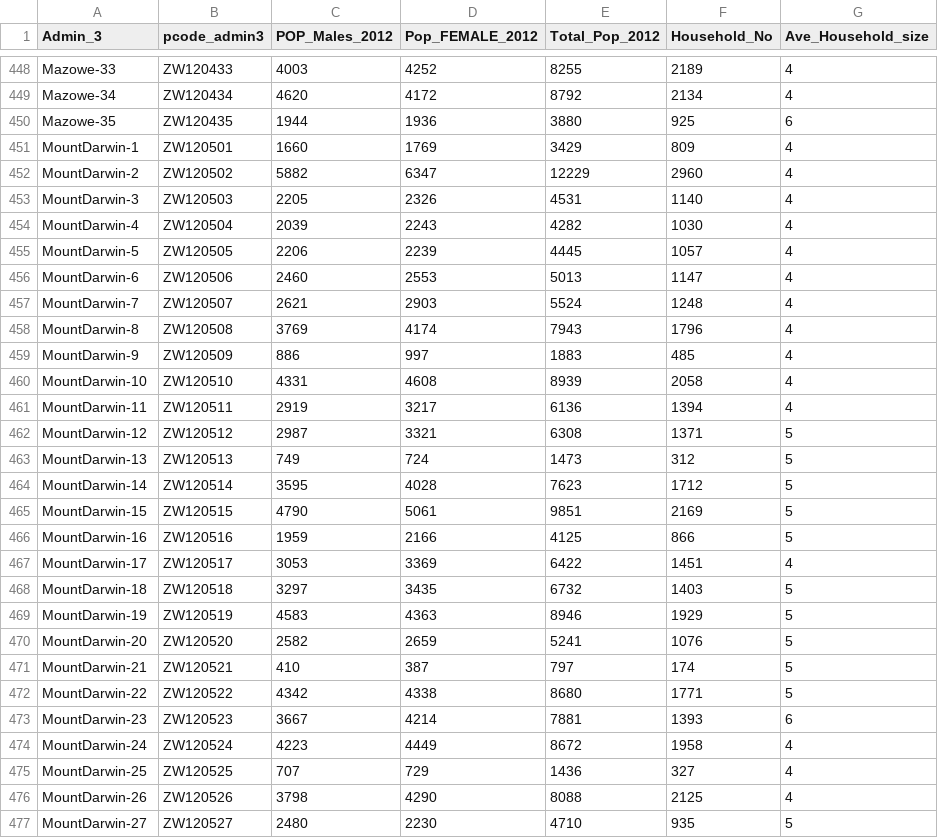
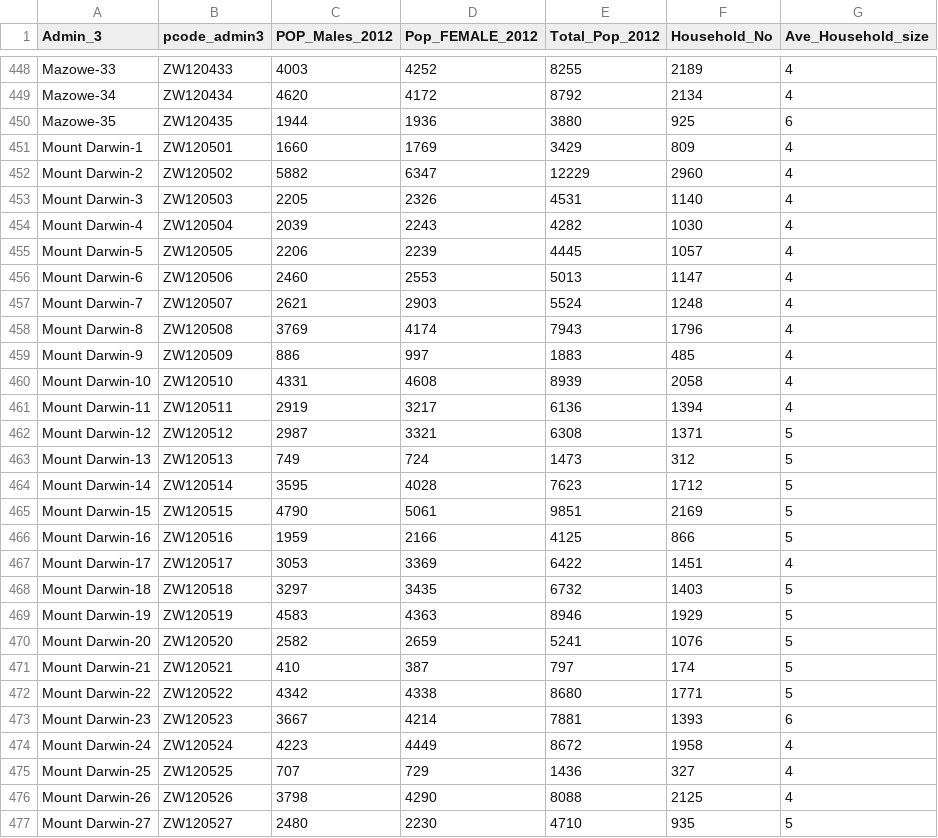
Before and after one commit to onaio/zim-data, a CSV file: demographics/zim-ward/Zimbabwe_Population_Data_ward.csv, drawn as a sheet; only a part is shown, gaps mark what is left out; the diff covers the shown part only.

Commit message:
edits ward names for proper join

```diff
--- a/demographics/zim-ward/Zimbabwe_Population_Data_ward.csv
+++ b/demographics/zim-ward/Zimbabwe_Population_Data_ward.csv
@@ -450,28 +450,28 @@ Mazowe-34, ZW120434 ,4620,4172,8792,2134,4
 Mazowe-35, ZW120435 ,1944,1936,3880,925,6
-MountDarwin-1, ZW120501 ,1660,1769,3429,809,4
-MountDarwin-2, ZW120502 ,5882,6347,12229,2960,4
-MountDarwin-3, ZW120503 ,2205,2326,4531,1140,4
-MountDarwin-4, ZW120504 ,2039,2243,4282,1030,4
-MountDarwin-5, ZW120505 ,2206,2239,4445,1057,4
-MountDarwin-6, ZW120506 ,2460,2553,5013,1147,4
-MountDarwin-7, ZW120507 ,2621,2903,5524,1248,4
-MountDarwin-8, ZW120508 ,3769,4174,7943,1796,4
-MountDarwin-9, ZW120509 ,886,997,1883,485,4
-MountDarwin-10, ZW120510 ,4331,4608,8939,2058,4
-MountDarwin-11, ZW120511 ,2919,3217,6136,1394,4
-MountDarwin-12, ZW120512 ,2987,3321,6308,1371,5
-MountDarwin-13, ZW120513 ,749,724,1473,312,5
-MountDarwin-14, ZW120514 ,3595,4028,7623,1712,5
-MountDarwin-15, ZW120515 ,4790,5061,9851,2169,5
-MountDarwin-16, ZW120516 ,1959,2166,4125,866,5
-MountDarwin-17, ZW120517 ,3053,3369,6422,1451,4
-MountDarwin-18, ZW120518 ,3297,3435,6732,1403,5
-MountDarwin-19, ZW120519 ,4583,4363,8946,1929,5
-MountDarwin-20, ZW120520 ,2582,2659,5241,1076,5
-MountDarwin-21, ZW120521 ,410,387,797,174,5
-MountDarwin-22, ZW120522 ,4342,4338,8680,1771,5
-MountDarwin-23, ZW120523 ,3667,4214,7881,1393,6
-MountDarwin-24, ZW120524 ,4223,4449,8672,1958,4
-MountDarwin-25, ZW120525 ,707,729,1436,327,4
-MountDarwin-26, ZW120526 ,3798,4290,8088,2125,4
-MountDarwin-27, ZW120527 ,2480,2230,4710,935,5
+Mount Darwin-1, ZW120501 ,1660,1769,3429,809,4
+Mount Darwin-2, ZW120502 ,5882,6347,12229,2960,4
+Mount Darwin-3, ZW120503 ,2205,2326,4531,1140,4
+Mount Darwin-4, ZW120504 ,2039,2243,4282,1030,4
+Mount Darwin-5, ZW120505 ,2206,2239,4445,1057,4
+Mount Darwin-6, ZW120506 ,2460,2553,5013,1147,4
+Mount Darwin-7, ZW120507 ,2621,2903,5524,1248,4
+Mount Darwin-8, ZW120508 ,3769,4174,7943,1796,4
+Mount Darwin-9, ZW120509 ,886,997,1883,485,4
+Mount Darwin-10, ZW120510 ,4331,4608,8939,2058,4
+Mount Darwin-11, ZW120511 ,2919,3217,6136,1394,4
+Mount Darwin-12, ZW120512 ,2987,3321,6308,1371,5
+Mount Darwin-13, ZW120513 ,749,724,1473,312,5
+Mount Darwin-14, ZW120514 ,3595,4028,7623,1712,5
+Mount Darwin-15, ZW120515 ,4790,5061,9851,2169,5
+Mount Darwin-16, ZW120516 ,1959,2166,4125,866,5
+Mount Darwin-17, ZW120517 ,3053,3369,6422,1451,4
+Mount Darwin-18, ZW120518 ,3297,3435,6732,1403,5
+Mount Darwin-19, ZW120519 ,4583,4363,8946,1929,5
+Mount Darwin-20, ZW120520 ,2582,2659,5241,1076,5
+Mount Darwin-21, ZW120521 ,410,387,797,174,5
+Mount Darwin-22, ZW120522 ,4342,4338,8680,1771,5
+Mount Darwin-23, ZW120523 ,3667,4214,7881,1393,6
+Mount Darwin-24, ZW120524 ,4223,4449,8672,1958,4
+Mount Darwin-25, ZW120525 ,707,729,1436,327,4
+Mount Darwin-26, ZW120526 ,3798,4290,8088,2125,4
+Mount Darwin-27, ZW120527 ,2480,2230,4710,935,5
```
Also changed, not shown: 13 edited cells elsewhere in this file, 1 other file.
